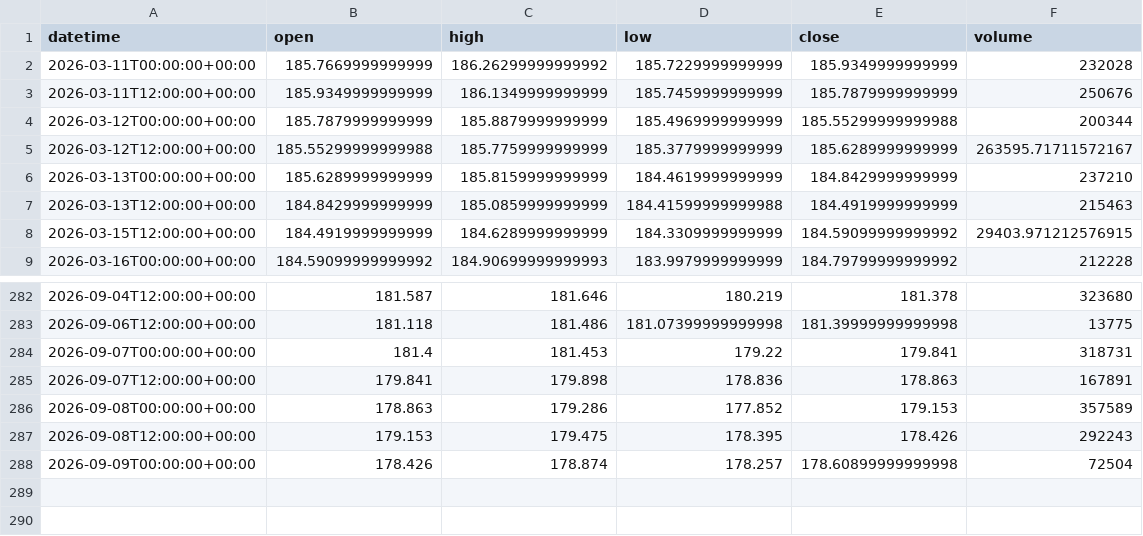
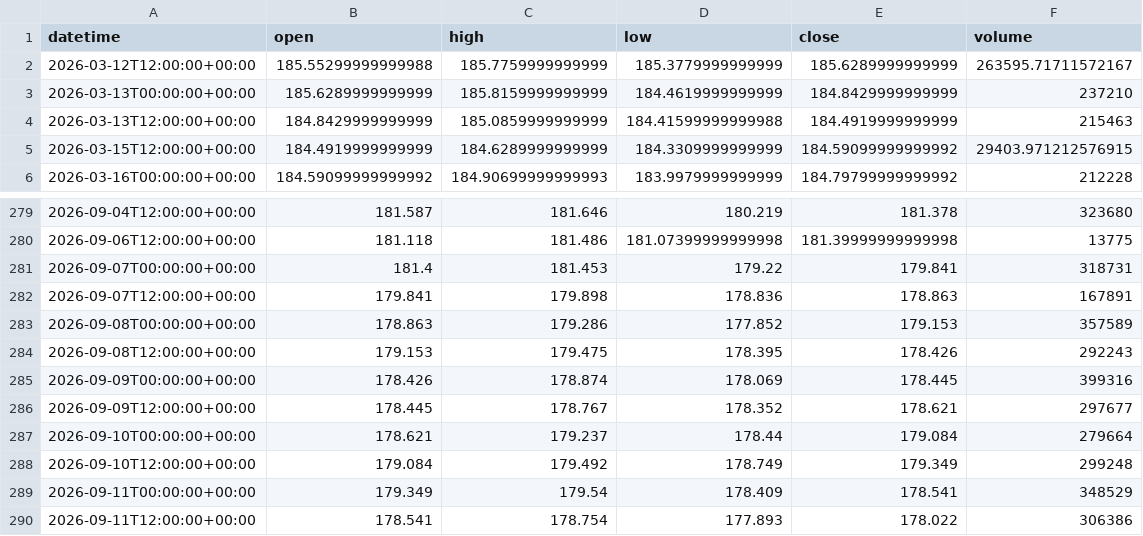
Before and after one commit to getdata-finance/eurjpy-12h-ohlcv-forex-historical-data, a CSV file: EURJPY_12h.csv, drawn as a sheet; only a part is shown, gaps mark what is left out.

Commit message:
Update EURJPY 12h OHLCV sample

```diff
--- a/EURJPY_12h.csv
+++ b/EURJPY_12h.csv
@@ -1,5 +1,2 @@
 datetime,open,high,low,close,volume
-2026-03-11T00:00:00+00:00,185.7669999999999,186.26299999999992,185.7229999999999,185.9349999999999,232028
-2026-03-11T12:00:00+00:00,185.9349999999999,186.1349999999999,185.7459999999999,185.7879999999999,250676
-2026-03-12T00:00:00+00:00,185.7879999999999,185.8879999999999,185.4969999999999,185.55299999999988,200344
 2026-03-12T12:00:00+00:00,185.55299999999988,185.7759999999999,185.3779999999999,185.6289999999999,263595.71711572167
@@ -287,2 +284,7 @@ datetime,open,high,low,close,volume
 2026-09-08T12:00:00+00:00,179.153,179.475,178.395,178.426,292243
-2026-09-09T00:00:00+00:00,178.426,178.874,178.257,178.60899999999998,72504
+2026-09-09T00:00:00+00:00,178.426,178.874,178.069,178.445,399316
+2026-09-09T12:00:00+00:00,178.445,178.767,178.352,178.621,297677
+2026-09-10T00:00:00+00:00,178.621,179.237,178.44,179.084,279664
+2026-09-10T12:00:00+00:00,179.084,179.492,178.749,179.349,299248
+2026-09-11T00:00:00+00:00,179.349,179.54,178.409,178.541,348529
+2026-09-11T12:00:00+00:00,178.541,178.754,177.893,178.022,306386
```
Also changed, not shown: 1 other file.
